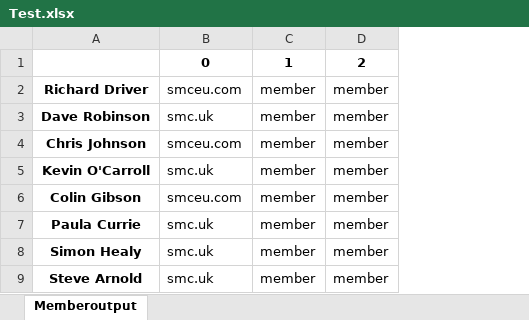
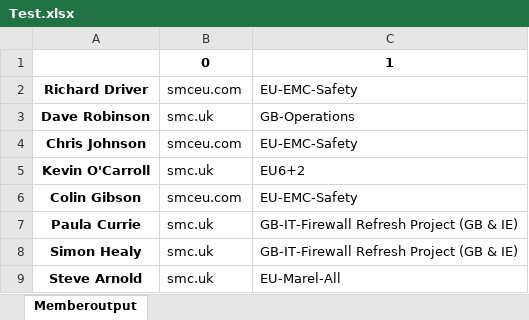
Before and after one commit to Beasticle/Excel-Data-Formatter, an Excel workbook: Test.xlsx, sheet Memberoutput, drawn as a sheet; only a part is shown; values as stored, in another font and other column widths than the file's, no borders; removed rows and columns are numbered as before the commit, all else as after; the diff names each change by its address in the sheet, - before the commit and + after, or states it on an @@ line.

```diff
--- a/Test.xlsx (sheet Memberoutput)
+++ b/Test.xlsx (sheet Memberoutput)
-column C, rows 1-9: 1 | member | member | member | member | member | member | member | member
-column D, rows 1-9: 2 | member | member | member | member | member | member | member | member
+column C, rows 1-9: 1 | EU-EMC-Safety | GB-Operations | EU-EMC-Safety | EU6+2 | EU-EMC-Safety | GB-IT-Firewall Refresh Project (GB & IE) | GB-IT-Firewall Refresh Project (GB & IE) | EU-Marel-All
```
Also changed, not shown: 1 other file.
